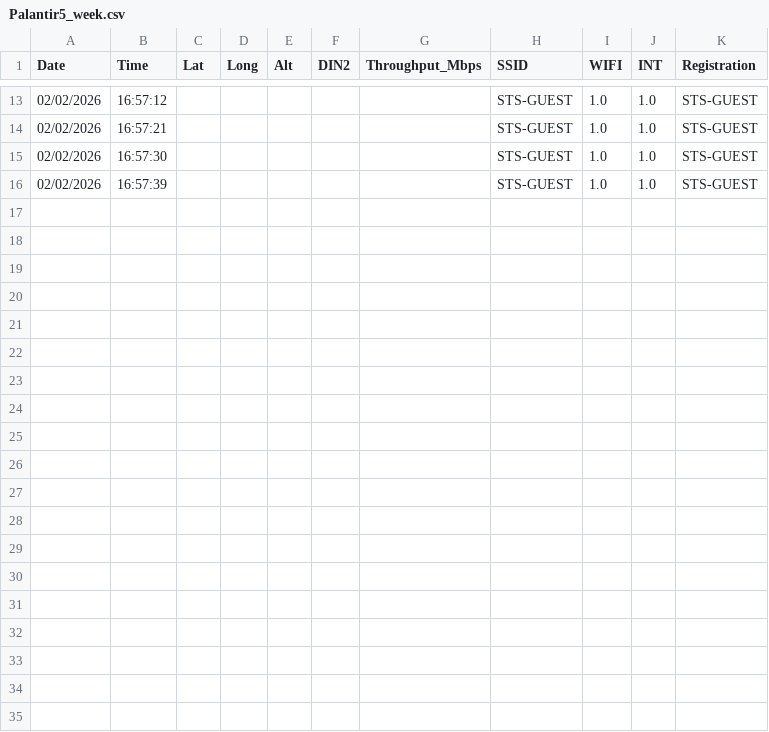
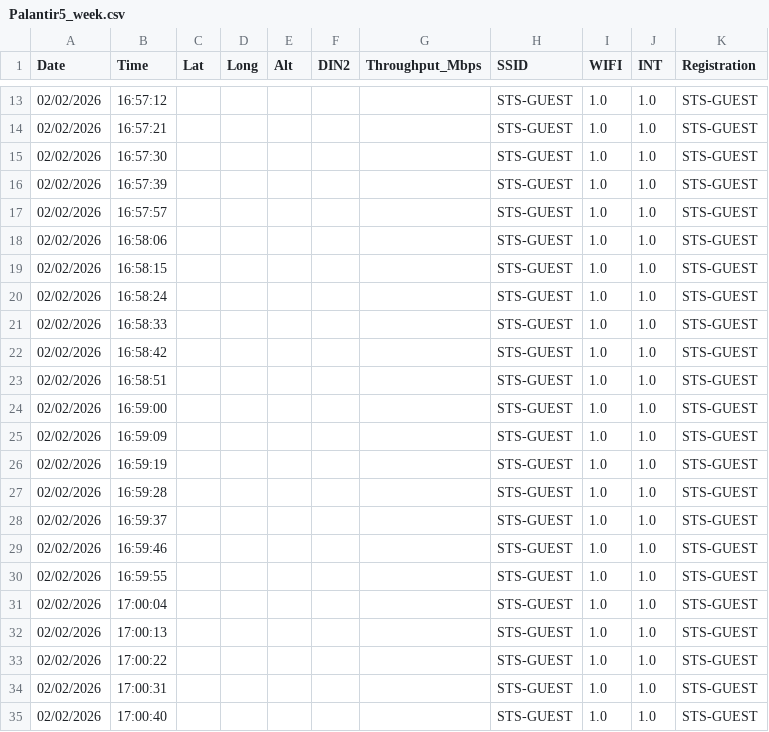
Before and after one commit to GitBoatyy/PALwifi, a CSV file: data/Palantir5_week.csv, drawn as a sheet; only a part is shown, gaps mark what is left out.

Commit message:
Auto-update analytics data

```diff
--- a/data/Palantir5_week.csv
+++ b/data/Palantir5_week.csv
@@ -16 +16,20 @@ Date,Time,Lat,Long,Alt,DIN2,Throughput_Mbps,SSID,WIFI,INT,Registration
 02/02/2026,16:57:39,,,,,,STS-GUEST,1.0,1.0,STS-GUEST
+02/02/2026,16:57:57,,,,,,STS-GUEST,1.0,1.0,STS-GUEST
+02/02/2026,16:58:06,,,,,,STS-GUEST,1.0,1.0,STS-GUEST
+02/02/2026,16:58:15,,,,,,STS-GUEST,1.0,1.0,STS-GUEST
+02/02/2026,16:58:24,,,,,,STS-GUEST,1.0,1.0,STS-GUEST
+02/02/2026,16:58:33,,,,,,STS-GUEST,1.0,1.0,STS-GUEST
+02/02/2026,16:58:42,,,,,,STS-GUEST,1.0,1.0,STS-GUEST
+02/02/2026,16:58:51,,,,,,STS-GUEST,1.0,1.0,STS-GUEST
+02/02/2026,16:59:00,,,,,,STS-GUEST,1.0,1.0,STS-GUEST
+02/02/2026,16:59:09,,,,,,STS-GUEST,1.0,1.0,STS-GUEST
+02/02/2026,16:59:19,,,,,,STS-GUEST,1.0,1.0,STS-GUEST
+02/02/2026,16:59:28,,,,,,STS-GUEST,1.0,1.0,STS-GUEST
+02/02/2026,16:59:37,,,,,,STS-GUEST,1.0,1.0,STS-GUEST
+02/02/2026,16:59:46,,,,,,STS-GUEST,1.0,1.0,STS-GUEST
+02/02/2026,16:59:55,,,,,,STS-GUEST,1.0,1.0,STS-GUEST
+02/02/2026,17:00:04,,,,,,STS-GUEST,1.0,1.0,STS-GUEST
+02/02/2026,17:00:13,,,,,,STS-GUEST,1.0,1.0,STS-GUEST
+02/02/2026,17:00:22,,,,,,STS-GUEST,1.0,1.0,STS-GUEST
+02/02/2026,17:00:31,,,,,,STS-GUEST,1.0,1.0,STS-GUEST
+02/02/2026,17:00:40,,,,,,STS-GUEST,1.0,1.0,STS-GUEST
```
Also changed, not shown: 2 other files.
